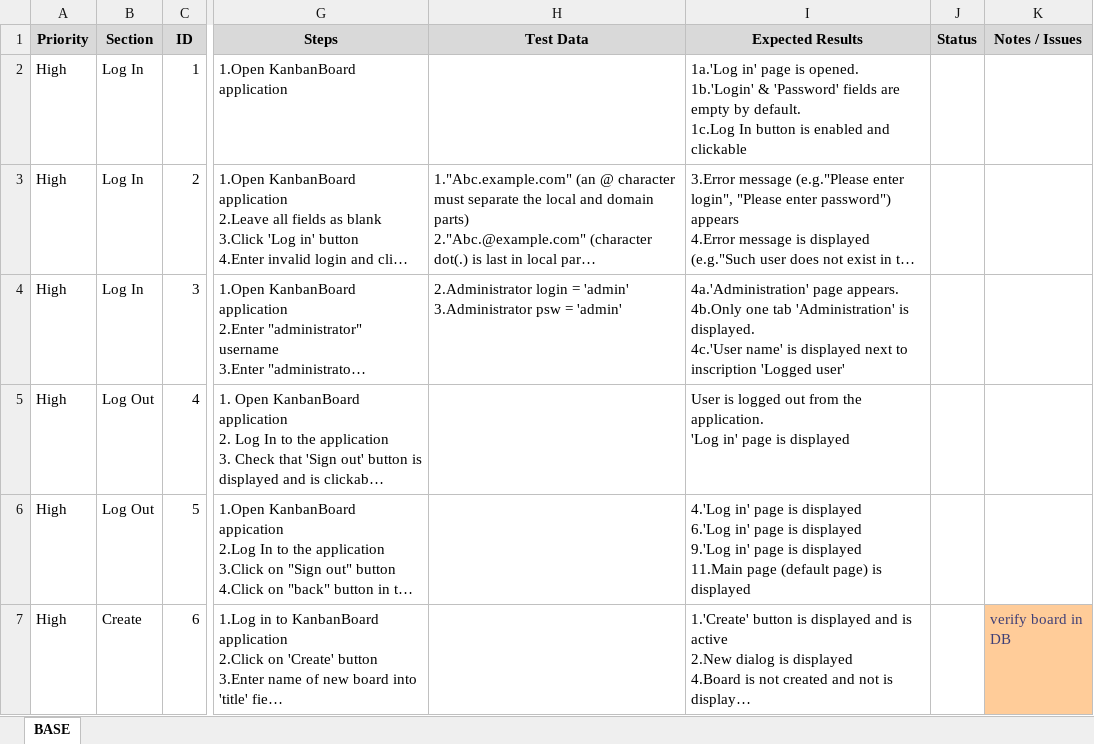
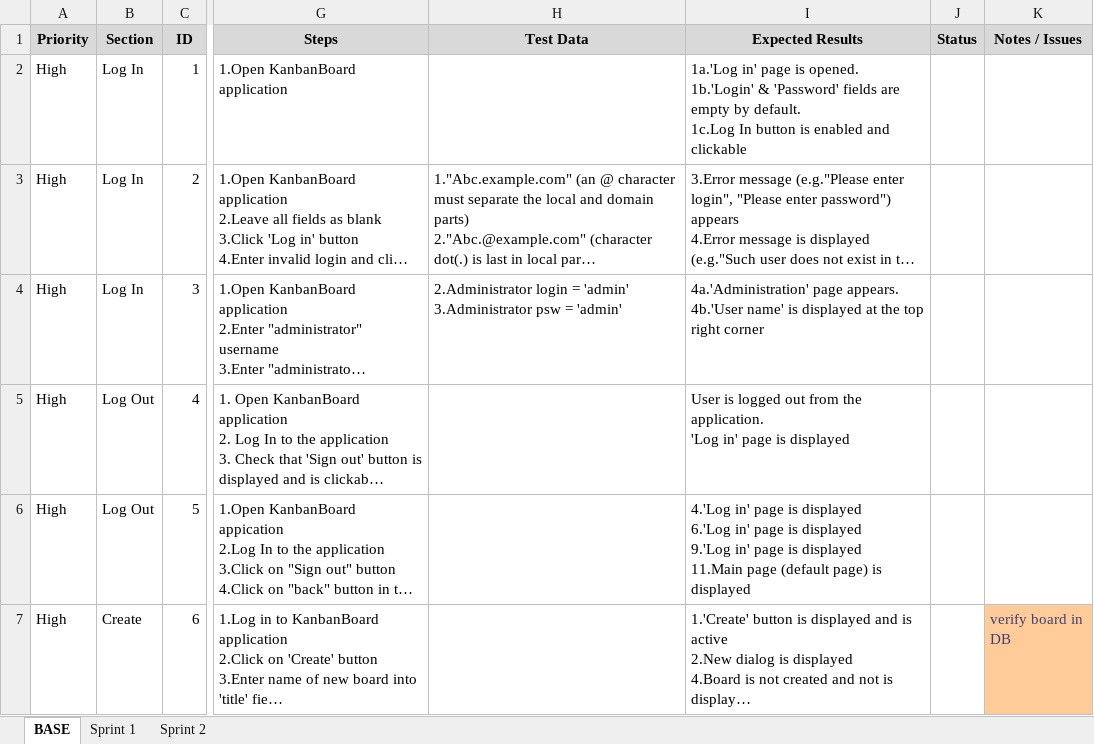
Before and after one commit to ynosa/KanbanBoard, an Excel workbook: test cases/TC KanbanBoard.xlsx, sheet BASE, drawn as a sheet; only a part is shown, gaps mark what is left out; long unchanged cells end in …; values as stored, in another font and other column widths than the file's, no borders; ↵ is a line break in a cell; the diff names each change by its address in the sheet, - before the commit and + after, or states it on an @@ line.

Commit message:
Test cases (Sprint 1 tab) executed

```diff
--- a/test cases/TC KanbanBoard.xlsx (sheet BASE)
+++ b/test cases/TC KanbanBoard.xlsx (sheet BASE)
+sheet tab: Sprint 1
+sheet tab: Sprint 2
-I4 (Expected Results): …page appears. ↵ 4b.Only one tab 'Administration' is displayed. ↵ 4c.'User name' is displayed next to inscription 'Logged user'
+I4 (Expected Results): …page appears. ↵ 4b.'User name' is displayed at the top right corner
```
